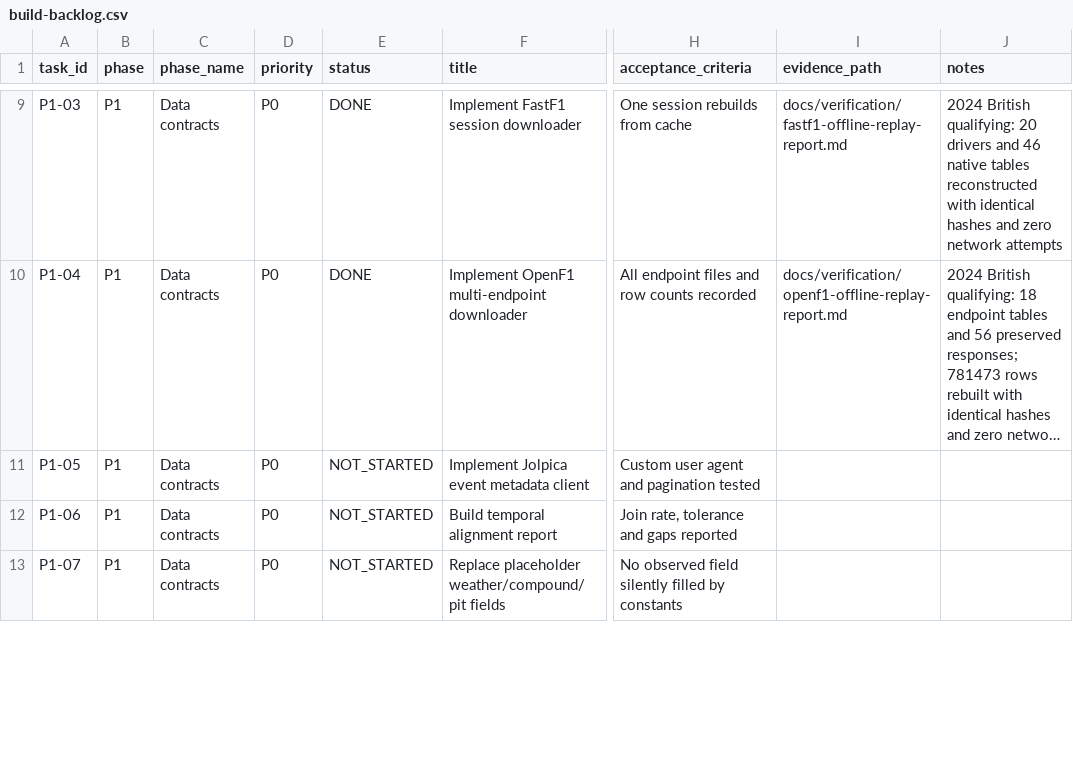
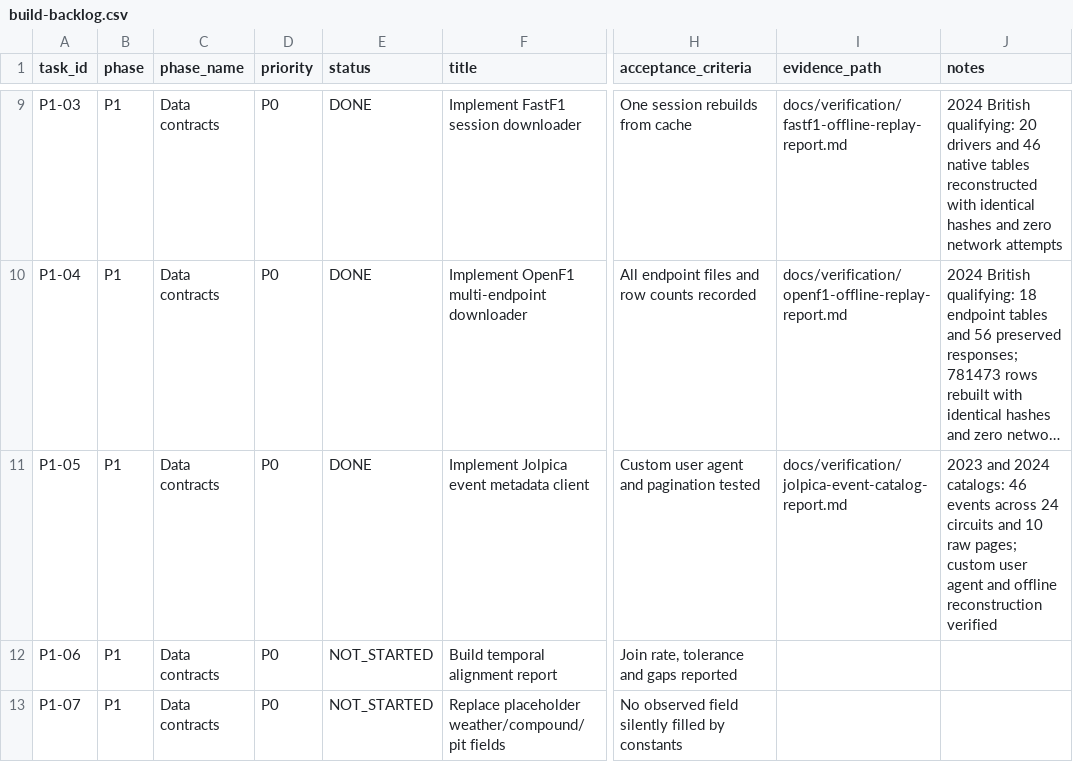
Before and after one commit to aayups31/APEX, a CSV file: docs/project/build-backlog.csv, drawn as a sheet; only a part is shown, gaps mark what is left out; long unchanged cells end in …; the diff names each change by its address in the sheet, - before the commit and + after, or states it on an @@ line.

Commit message:
Complete P1-05 with paginated Jolpica event catalogs

```diff
--- a/docs/project/build-backlog.csv
+++ b/docs/project/build-backlog.csv
-E11 (status): NOT_STARTED
+E11 (status): DONE
-I11 (evidence_path): (empty)
+I11 (evidence_path): docs/verification/jolpica-event-catalog-report.md
-J11 (notes): (empty)
+J11 (notes): 2023 and 2024 catalogs: 46 events across 24 circuits and 10 raw pages; custom user agent and offline reconstruction verified
```
Also changed, not shown: 9 other files.
